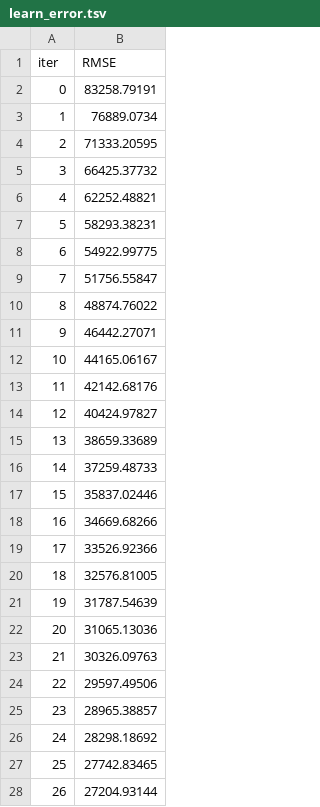
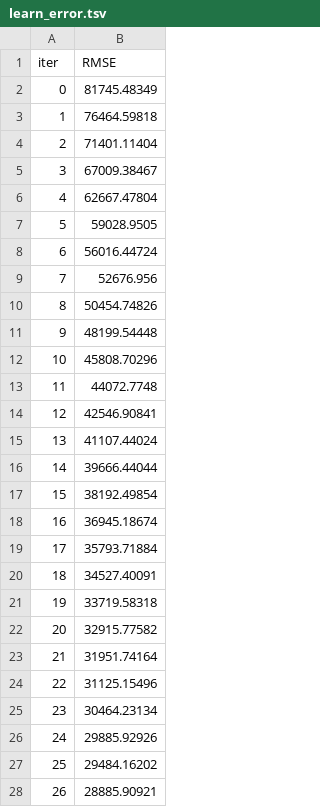
Before and after one commit to JeyaViknan/quantum-vs-classicalML, a TSV file: catboost_info/learn_error.tsv, drawn as a sheet; only a part is shown; the diff covers the shown part only.

```diff
--- a/catboost_info/learn_error.tsv
+++ b/catboost_info/learn_error.tsv
@@ -1,28 +1,28 @@
 iter	RMSE
-0	83258.79191
-1	76889.0734
-2	71333.20595
-3	66425.37732
-4	62252.48821
-5	58293.38231
-6	54922.99775
-7	51756.55847
-8	48874.76022
-9	46442.27071
-10	44165.06167
-11	42142.68176
-12	40424.97827
-13	38659.33689
-14	37259.48733
-15	35837.02446
-16	34669.68266
-17	33526.92366
-18	32576.81005
-19	31787.54639
-20	31065.13036
-21	30326.09763
-22	29597.49506
-23	28965.38857
-24	28298.18692
-25	27742.83465
-26	27204.93144
+0	81745.48349
+1	76464.59818
+2	71401.11404
+3	67009.38467
+4	62667.47804
+5	59028.9505
+6	56016.44724
+7	52676.956
+8	50454.74826
+9	48199.54448
+10	45808.70296
+11	44072.7748
+12	42546.90841
+13	41107.44024
+14	39666.44044
+15	38192.49854
+16	36945.18674
+17	35793.71884
+18	34527.40091
+19	33719.58318
+20	32915.77582
+21	31951.74164
+22	31125.15496
+23	30464.23134
+24	29885.92926
+25	29484.16202
+26	28885.90921
```
Also changed, not shown: 73 edited cells elsewhere in this file, catboost_info/time_left.tsv, 3 other files.
